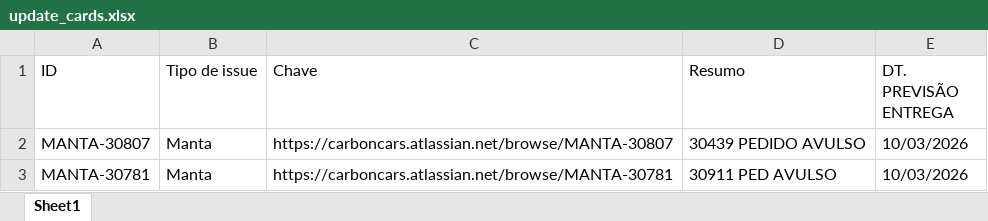
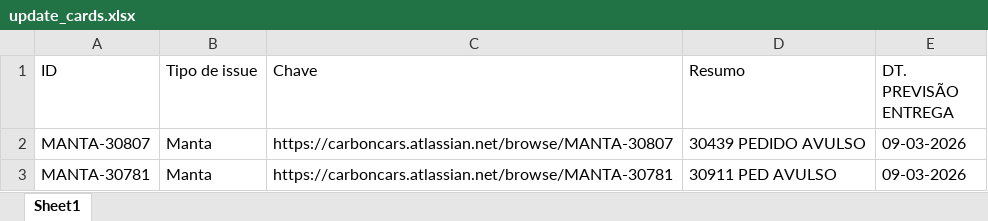
Before and after one commit to antonioAlson/Maestro_front, an Excel workbook: archives/update_cards.xlsx, sheet Sheet1, drawn as a sheet; values as stored, in another font and other column widths than the file's, no borders; the diff names each change by its address in the sheet, - before the commit and + after, or states it on an @@ line.

```diff
--- a/archives/update_cards.xlsx (sheet Sheet1)
+++ b/archives/update_cards.xlsx (sheet Sheet1)
-E2:E3 (DT. PREVISÃO ENTREGA): 10/03/2026
+E2:E3 (DT. PREVISÃO ENTREGA): 09-03-2026
```
Also changed, not shown: 1 other file.
